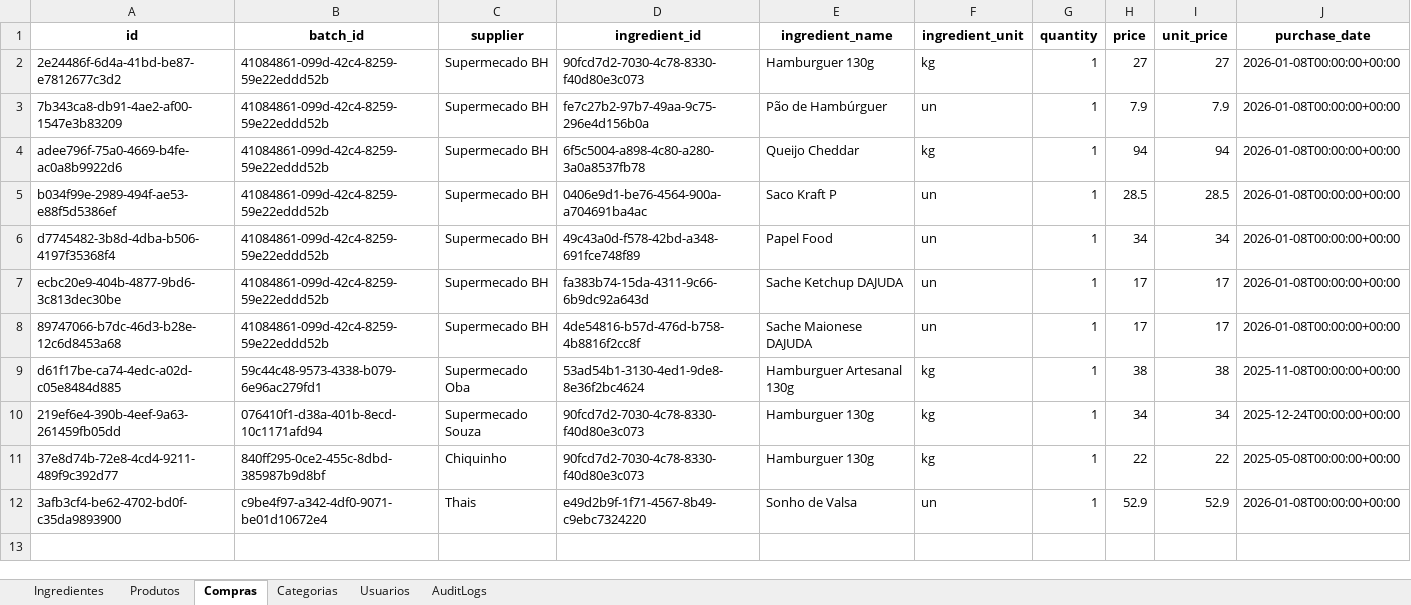
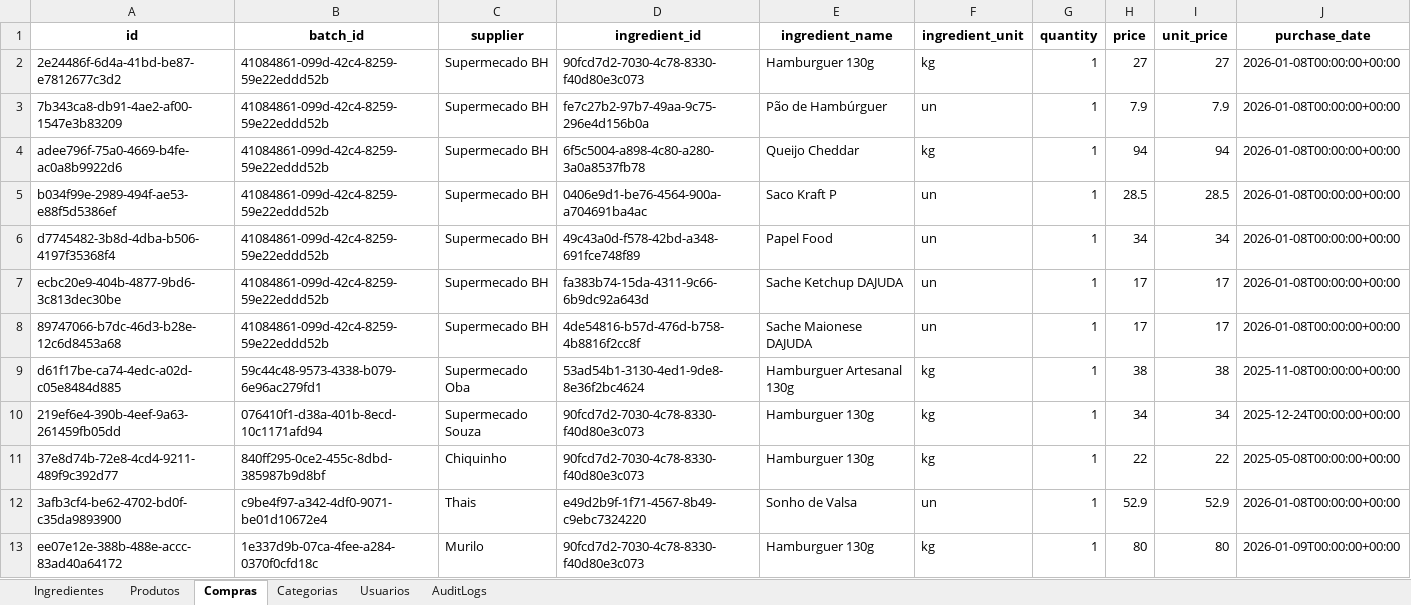
Before and after one commit to OAddad/Nucleo-Beta, an Excel workbook: backend/data_backup/nucleo_backup.xlsx, sheet Compras, drawn as a sheet; values as stored, in another font and other column widths than the file's, no borders; the diff names each change by its address in the sheet, - before the commit and + after, or states it on an @@ line.

```diff
--- a/backend/data_backup/nucleo_backup.xlsx (sheet Compras)
+++ b/backend/data_backup/nucleo_backup.xlsx (sheet Compras)
+row 13: ee07e12e-388b-488e-accc-83ad40a64172 | 1e337d9b-07ca-4fee-a284-0370f0cfd18c | Murilo | 90fcd7d2-7030-4c78-8330-f40d80e3c073 | Hamburguer 130g | kg | 1 | 80 | 80 | 2026-01-09T00:00:00+00:00
```
Also changed, not shown: sheet AuditLogs, sheet Ingredientes, sheet Produtos.
